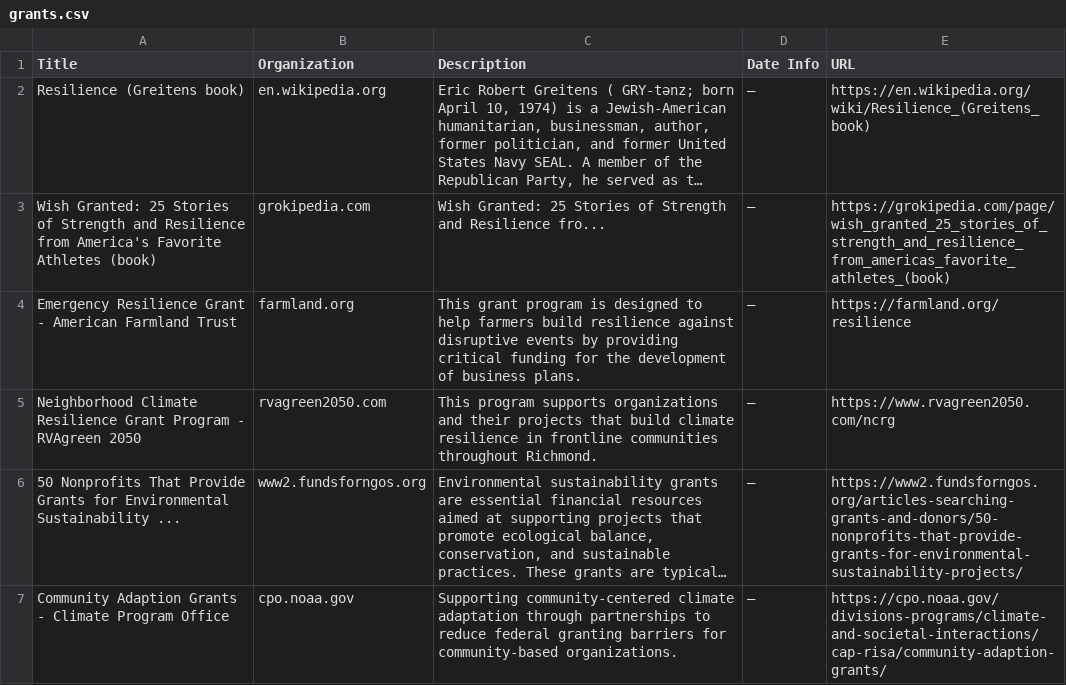
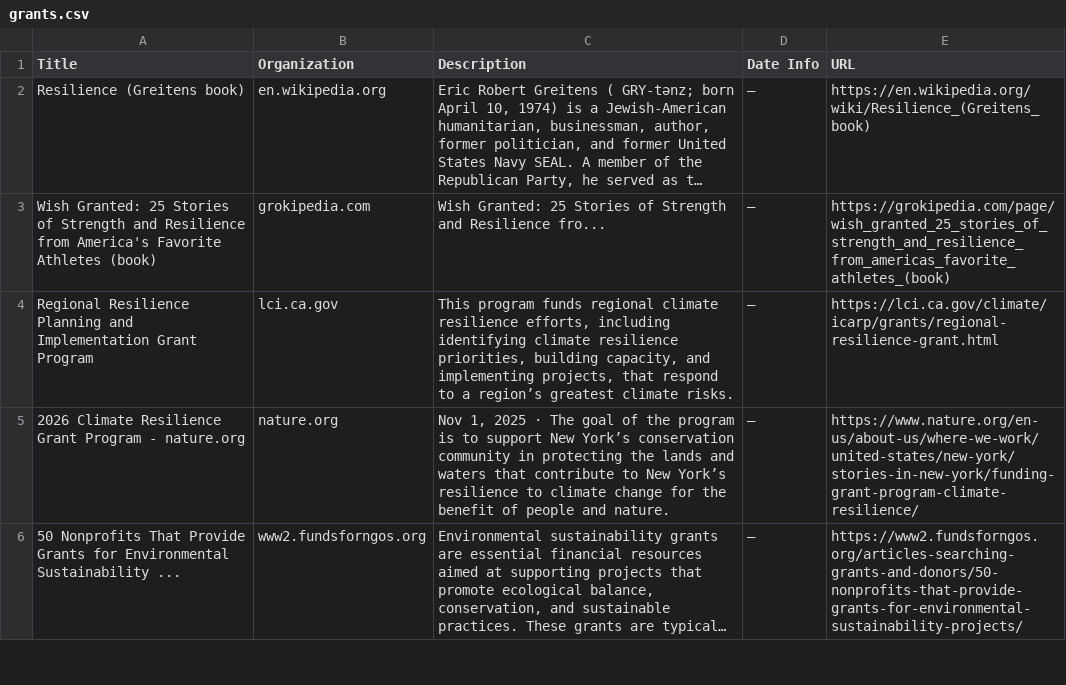
Before and after one commit to bb3292/climate-cardinals-newsletter, a CSV file: weekly_data/grants.csv, drawn as a sheet; only a part is shown; long unchanged cells end in …; removed rows and columns are numbered as before the commit, all else as after; the diff covers the shown part only; the diff names each change by its address in the sheet, - before the commit and + after, or states it on an @@ line.

```diff
--- a/weekly_data/grants.csv
+++ b/weekly_data/grants.csv
-row 4: Emergency Resilience Grant - American Farmland Trust | farmland.org | This grant program is designed to help farmers build resilience against disruptive events by providing critical funding for the development of business plans. | — | https://farmland.org/resilience
-row 5: Neighborhood Climate Resilience Grant Program - RVAgreen 2050 | rvagreen2050.com | This program supports organizations and their projects that build climate resilience in frontline communities throughout Richmond. | — | https://www.rvagreen2050.com/ncrg
+row 4: Regional Resilience Planning and Implementation Grant Program | lci.ca.gov | This program funds regional climate resilience efforts, including identifying climate resilience priorities, building capacity, and implementing projects, that respond to a region’s greatest climate risks. | — | https://lci.ca.gov/climate/icarp/grants/regional-resilience-grant.html
+row 5: 2026 Climate Resilience Grant Program - nature.org | nature.org | Nov 1, 2025 · The goal of the program is to support New York’s conservation community in protecting the lands and waters that contribute to New York’s resilience to climate change for the benefit of people and nature. | — | https://www.nature.org/en-us/about-us/where-we-work/united-states/new-york/stories-in-new-york/funding-grant-program-climate-resilience/
-row 7: Community Adaption Grants - Climate Program Office | cpo.noaa.gov | Supporting community-centered climate adaptation through partnerships to reduce federal granting barriers for community-based organizations. | — | https://cpo.noaa.gov/divisions-programs/climate-and-societal-interactions/cap-risa/community-adaption-grants/
```
Also changed, not shown: 5 added rows, 6 removed rows and 4 edited cells elsewhere in this file, weekly_data/csr_reports.csv, weekly_data/events.csv, 1 other file.
